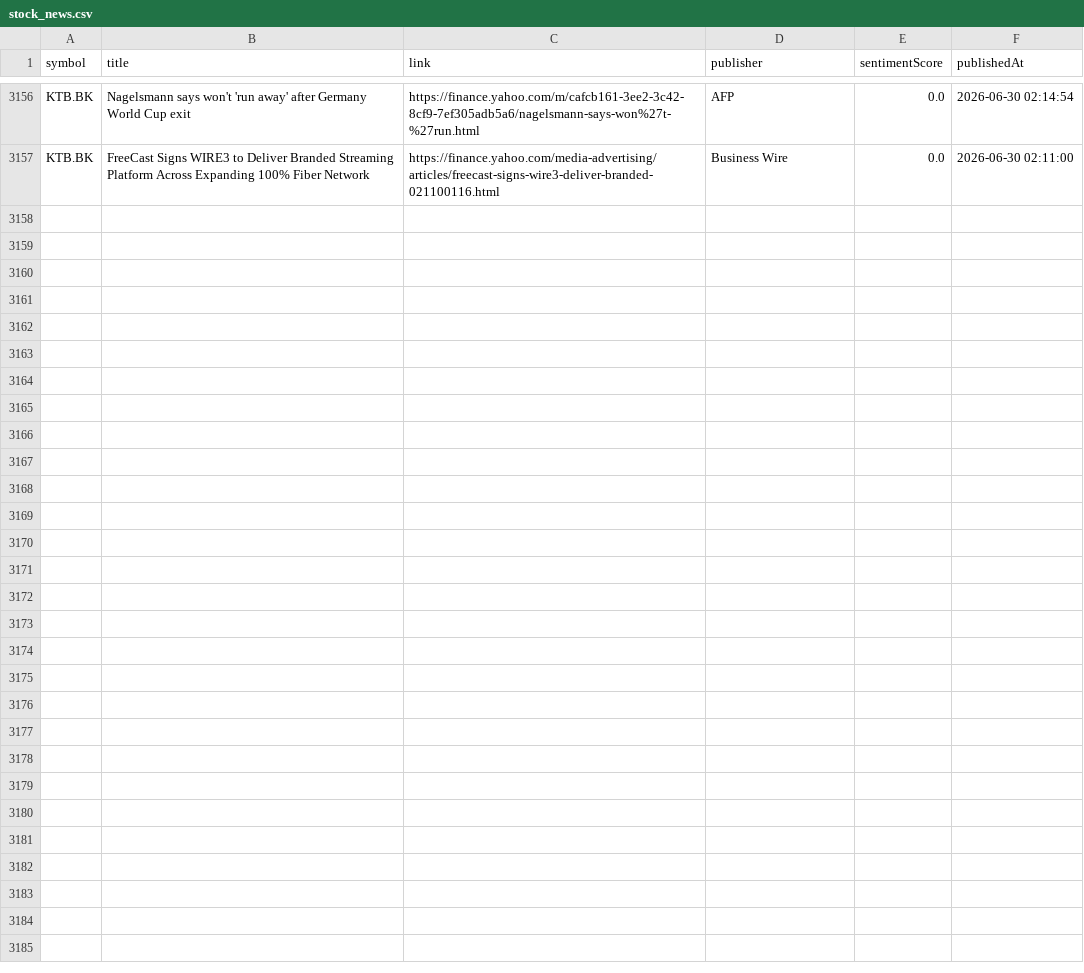
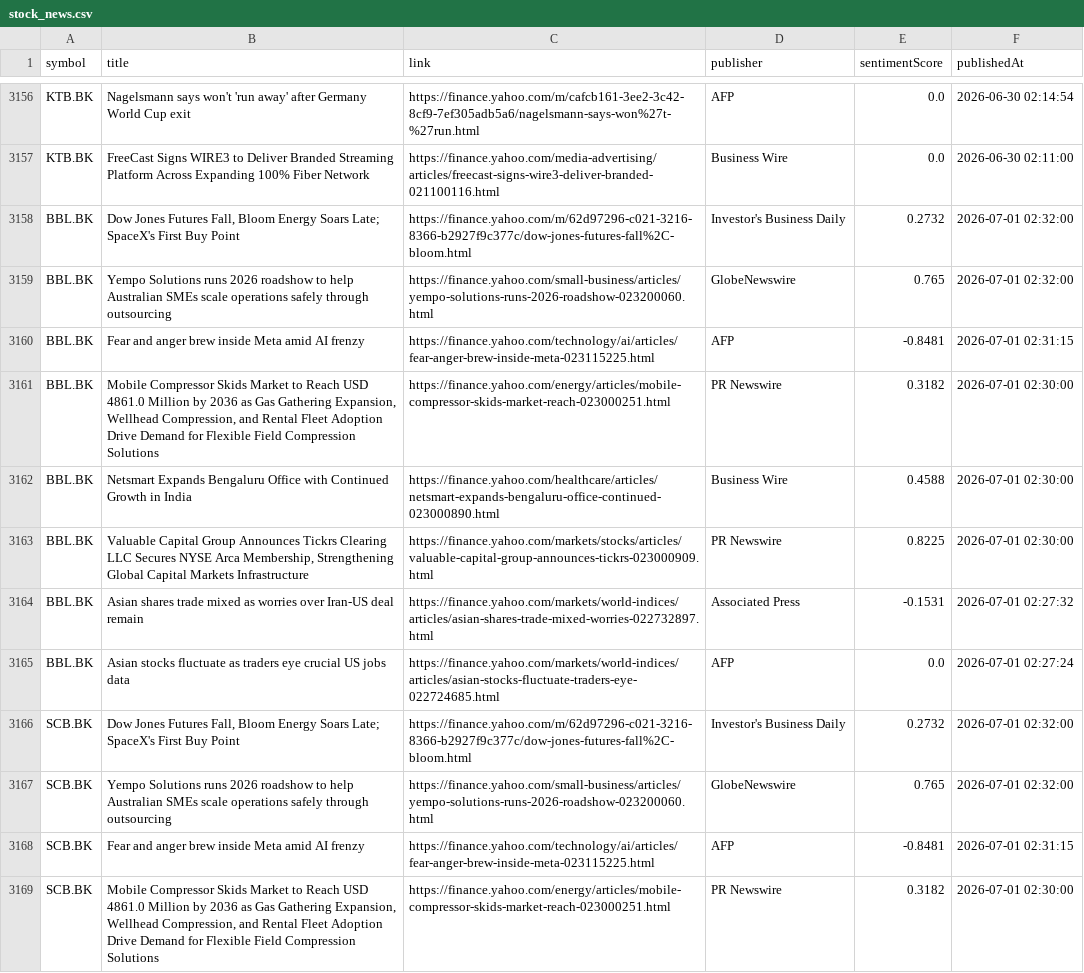
Before and after one commit to Narinthon-B/Finance-market, a CSV file: files/stock_news.csv, drawn as a sheet; only a part is shown, gaps mark what is left out; the diff covers the shown part only.

```diff
--- a/files/stock_news.csv
+++ b/files/stock_news.csv
@@ -3157 +3157,13 @@ KTB.BK,Nagelsmann says won't 'run away' after Germany World Cup exit,https://fin
 KTB.BK,FreeCast Signs WIRE3 to Deliver Branded Streaming Platform Across Expanding 100% Fiber Network,https://finance.yahoo.com/media-advertising/articles/freecast-signs-wire3-deliver-branded-021100116.html,Business Wire,0.0,2026-06-30 02:11:00
+BBL.BK,"Dow Jones Futures Fall, Bloom Energy Soars Late; SpaceX's First Buy Point",https://finance.yahoo.com/m/62d97296-c021-3216-8366-b2927f9c377c/dow-jones-futures-fall%2C-bloom.html,Investor's Business Daily,0.2732,2026-07-01 02:32:00
+BBL.BK,Yempo Solutions runs 2026 roadshow to help Australian SMEs scale operations safely through outsourcing,https://finance.yahoo.com/small-business/articles/yempo-solutions-runs-2026-roadshow-023200060.html,GlobeNewswire,0.765,2026-07-01 02:32:00
+BBL.BK,Fear and anger brew inside Meta amid AI frenzy,https://finance.yahoo.com/technology/ai/articles/fear-anger-brew-inside-meta-023115225.html,AFP,-0.8481,2026-07-01 02:31:15
+BBL.BK,"Mobile Compressor Skids Market to Reach USD 4861.0 Million by 2036 as Gas Gathering Expansion, Wellhead Compression, and Rental Fleet Adoption Drive Demand for Flexible Field Compression Solutions",https://finance.yahoo.com/energy/articles/mobile-compressor-skids-market-reach-023000251.html,PR Newswire,0.3182,2026-07-01 02:30:00
+BBL.BK,Netsmart Expands Bengaluru Office with Continued Growth in India,https://finance.yahoo.com/healthcare/articles/netsmart-expands-bengaluru-office-continued-023000890.html,Business Wire,0.4588,2026-07-01 02:30:00
+BBL.BK,"Valuable Capital Group Announces Tickrs Clearing LLC Secures NYSE Arca Membership, Strengthening Global Capital Markets Infrastructure",https://finance.yahoo.com/markets/stocks/articles/valuable-capital-group-announces-tickrs-023000909.html,PR Newswire,0.8225,2026-07-01 02:30:00
+BBL.BK,Asian shares trade mixed as worries over Iran-US deal remain,https://finance.yahoo.com/markets/world-indices/articles/asian-shares-trade-mixed-worries-022732897.html,Associated Press,-0.1531,2026-07-01 02:27:32
+BBL.BK,Asian stocks fluctuate as traders eye crucial US jobs data,https://finance.yahoo.com/markets/world-indices/articles/asian-stocks-fluctuate-traders-eye-022724685.html,AFP,0.0,2026-07-01 02:27:24
+SCB.BK,"Dow Jones Futures Fall, Bloom Energy Soars Late; SpaceX's First Buy Point",https://finance.yahoo.com/m/62d97296-c021-3216-8366-b2927f9c377c/dow-jones-futures-fall%2C-bloom.html,Investor's Business Daily,0.2732,2026-07-01 02:32:00
+SCB.BK,Yempo Solutions runs 2026 roadshow to help Australian SMEs scale operations safely through outsourcing,https://finance.yahoo.com/small-business/articles/yempo-solutions-runs-2026-roadshow-023200060.html,GlobeNewswire,0.765,2026-07-01 02:32:00
+SCB.BK,Fear and anger brew inside Meta amid AI frenzy,https://finance.yahoo.com/technology/ai/articles/fear-anger-brew-inside-meta-023115225.html,AFP,-0.8481,2026-07-01 02:31:15
+SCB.BK,"Mobile Compressor Skids Market to Reach USD 4861.0 Million by 2036 as Gas Gathering Expansion, Wellhead Compression, and Rental Fleet Adoption Drive Demand for Flexible Field Compression Solutions",https://finance.yahoo.com/energy/articles/mobile-compressor-skids-market-reach-023000251.html,PR Newswire,0.3182,2026-07-01 02:30:00
```
Also changed, not shown: 12 added rows elsewhere in this file, files/stock_prices.csv.
